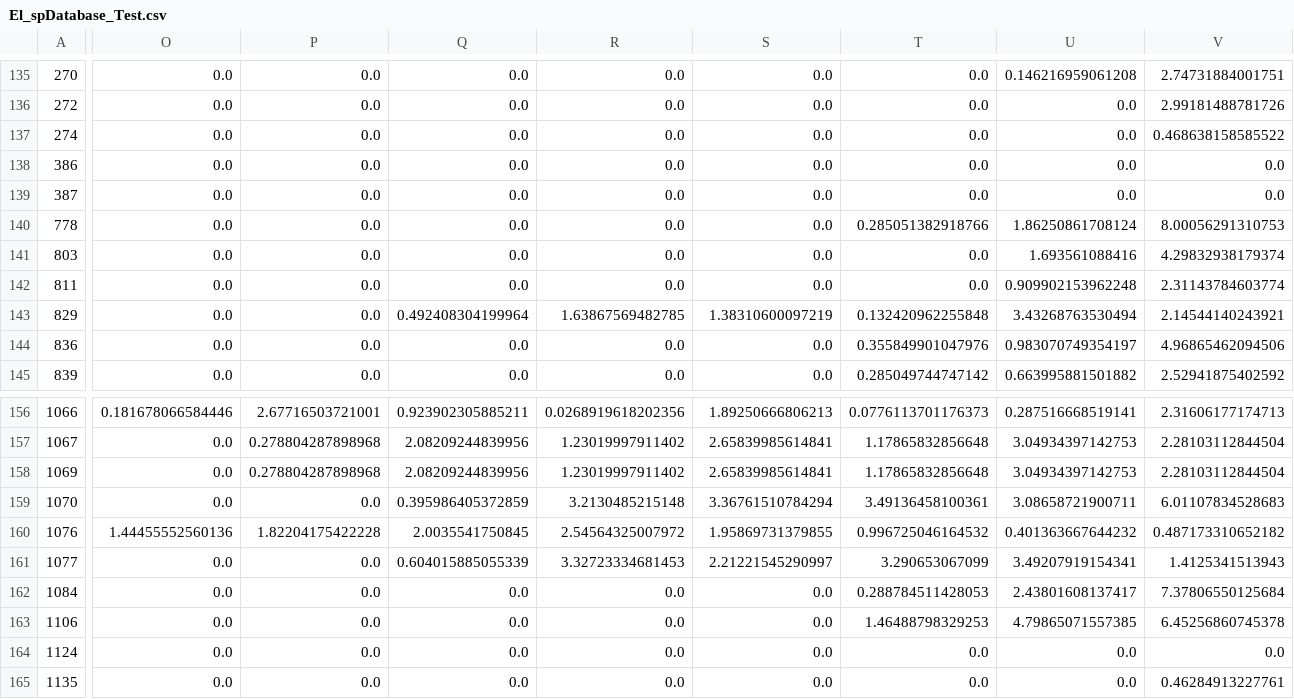
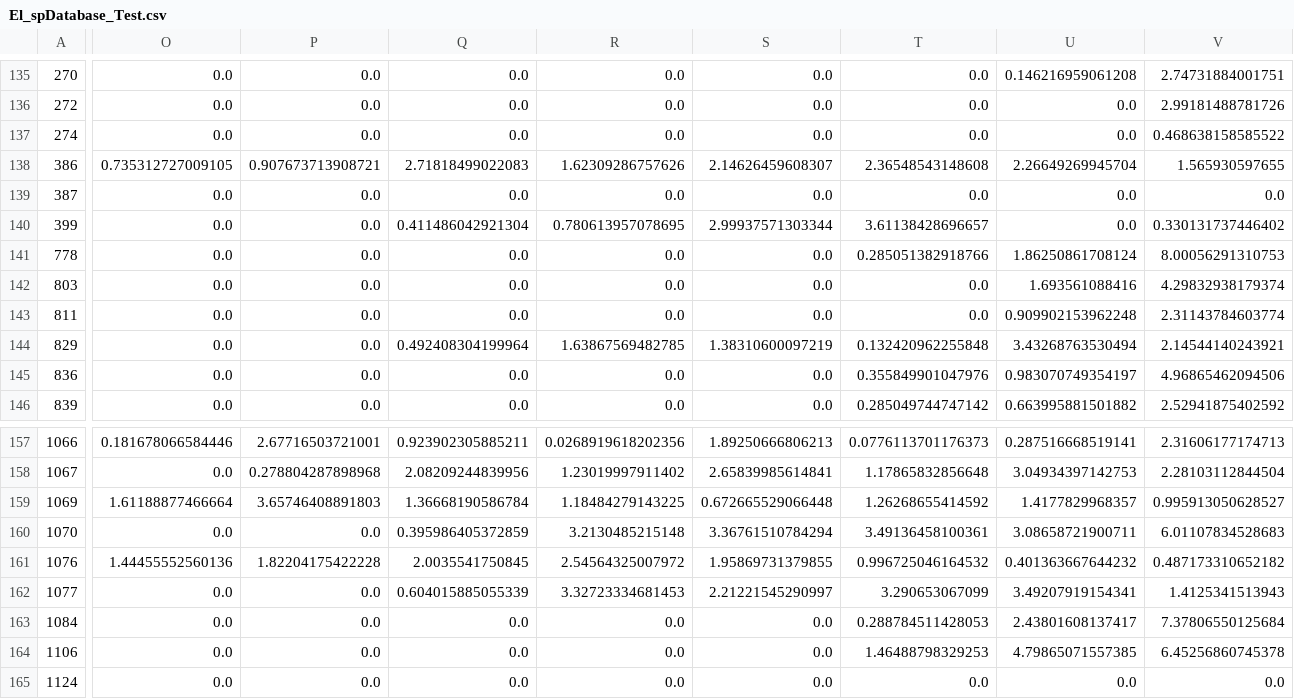
Before and after one commit to MaginnGroup/GSP, a CSV file: Main/Databases/El_spDatabase_Test.csv, drawn as a sheet; only a part is shown, gaps mark what is left out; the shorter side is filled out with more unchanged rows; addresses are those after the commit; rows hold the shown columns only; the diff covers the shown part only; the diff names each change by its address in the sheet, - before the commit and + after, or states it on an @@ line.

```diff
--- a/Main/Databases/El_spDatabase_Test.csv
+++ b/Main/Databases/El_spDatabase_Test.csv
-O138: 0.0
+O138: 0.735312727009105
-P138: 0.0
+P138: 0.907673713908721
-Q138: 0.0
+Q138: 2.71818499022083
-R138: 0.0
+R138: 1.62309286757626
-S138: 0.0
+S138: 2.14626459608307
-T138: 0.0
+T138: 2.36548543148608
-U138: 0.0
+U138: 2.26649269945704
-V138: 0.0
+V138: 1.565930597655
+row 140: 399 | 0.0 | 0.0 | 0.411486042921304 | 0.780613957078695 | 2.99937571303344 | 3.61138428696657 | 0.0 | 0.330131737446402
-O159: 0.0
+O159: 1.61188877466664
-P159: 0.278804287898968
+P159: 3.65746408891803
-Q159: 2.08209244839956
+Q159: 1.36668190586784
-R159: 1.23019997911402
+R159: 1.18484279143225
-S159: 2.65839985614841
+S159: 0.672665529066448
-T159: 1.17865832856648
+T159: 1.26268655414592
-U159: 3.04934397142753
+U159: 1.4177829968357
-V159: 2.28103112844504
+V159: 0.995913050628527
```
Also changed, not shown: 39 edited cells elsewhere in this file, Main/Databases/El_spDatabase_Train.csv, Main/Databases/GAFF_spDatabase_Test.csv, 10 other files.
